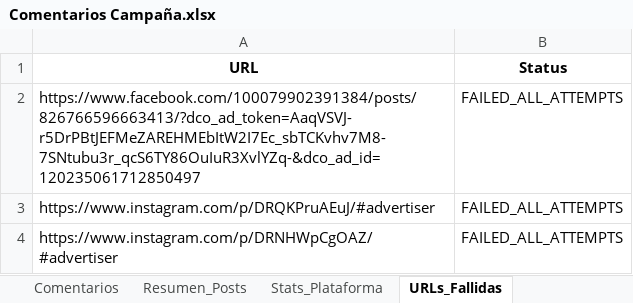
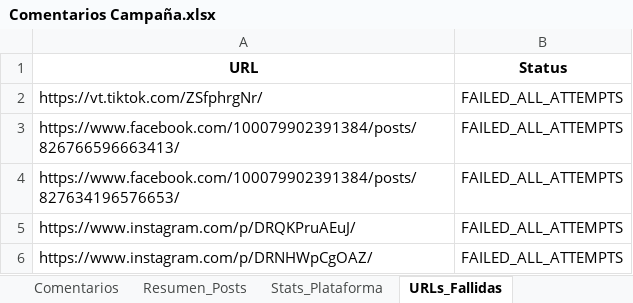
Before and after one commit to sociallisteningalpina-lang/Avena-Canela-def, an Excel workbook: Comentarios Campaña.xlsx, sheet URLs_Fallidas, drawn as a sheet; values as stored, in another font and other column widths than the file's, no borders; addresses are those after the commit; the diff names each change by its address in the sheet, - before the commit and + after, or states it on an @@ line.

```diff
--- a/Comentarios Campaña.xlsx (sheet URLs_Fallidas)
+++ b/Comentarios Campaña.xlsx (sheet URLs_Fallidas)
+row 2: https://vt.tiktok.com/ZSfphrgNr/ | FAILED_ALL_ATTEMPTS
-A3 (URL): https://www.facebook.com/100079902391384/posts/826766596663413/?dco_ad_token=AaqVSVJ-r5DrPBtJEFMeZAREHMEbItW2I7Ec_sbTCKvhv7M8-7SNtubu3r_qcS6TY86OuIuR3XvlYZq-&dco_ad_id=120235061712850497
+A3 (URL): https://www.facebook.com/100079902391384/posts/826766596663413/
+row 4: https://www.facebook.com/100079902391384/posts/827634196576653/ | FAILED_ALL_ATTEMPTS
-A5 (URL): https://www.instagram.com/p/DRQKPruAEuJ/#advertiser
+A5 (URL): https://www.instagram.com/p/DRQKPruAEuJ/
-A6 (URL): https://www.instagram.com/p/DRNHWpCgOAZ/#advertiser
+A6 (URL): https://www.instagram.com/p/DRNHWpCgOAZ/
```
Also changed, not shown: sheet Comentarios, sheet Resumen_Posts, sheet Stats_Extraccion, sheet Stats_Plataforma, 1 other file.
